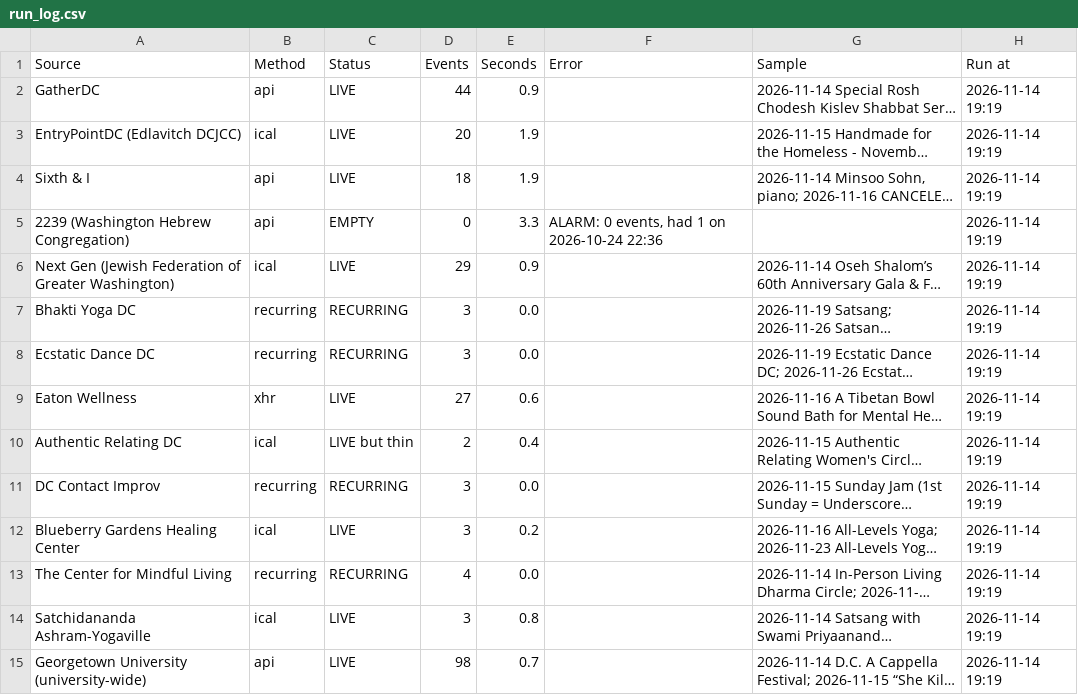
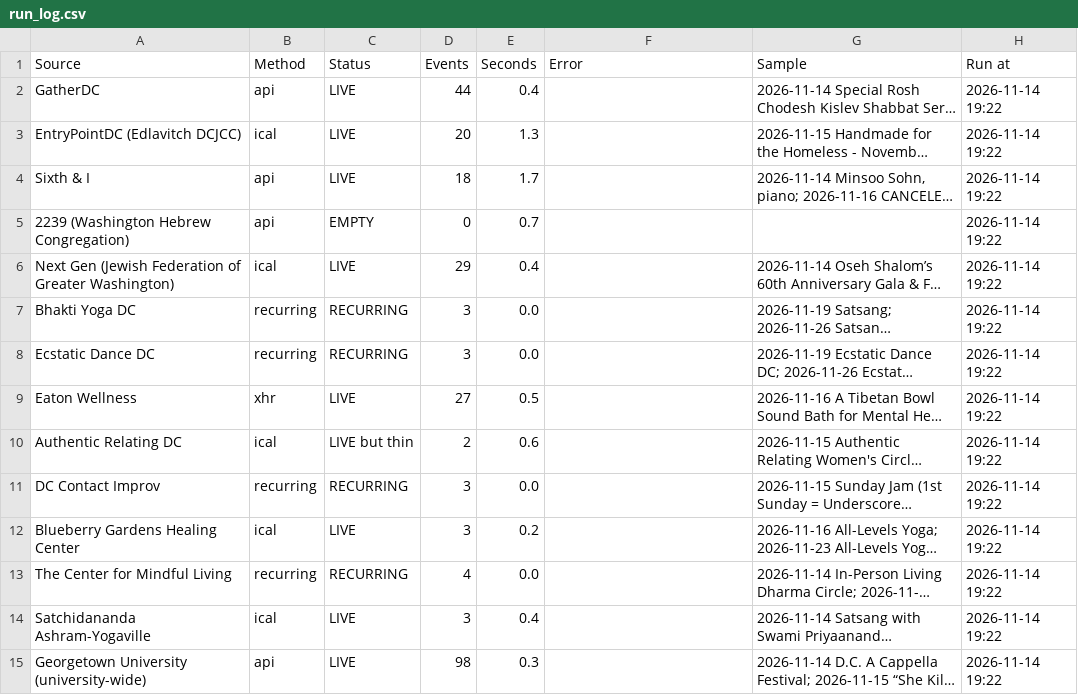
Before and after one commit to emanstof-png/event-feed, a CSV file: run_log.csv, drawn as a sheet; only a part is shown; long unchanged cells end in …; the diff covers the shown part only; the diff names each change by its address in the sheet, - before the commit and + after, or states it on an @@ line.

```diff
--- a/run_log.csv
+++ b/run_log.csv
-E2 (Seconds): 0.9
+E2 (Seconds): 0.4
-H2:H15 (Run at): 2026-11-14 19:19
+H2:H15 (Run at): 2026-11-14 19:22
-E3 (Seconds): 1.9
+E3 (Seconds): 1.3
-E4 (Seconds): 1.9
+E4 (Seconds): 1.7
-E5 (Seconds): 3.3
+E5 (Seconds): 0.7
-F5 (Error): ALARM: 0 events, had 1 on 2026-10-24 22:36
+F5 (Error): (empty)
-E6 (Seconds): 0.9
+E6 (Seconds): 0.4
-E9 (Seconds): 0.6
+E9 (Seconds): 0.5
-E10 (Seconds): 0.4
+E10 (Seconds): 0.6
-E14 (Seconds): 0.8
+E14 (Seconds): 0.4
-E15 (Seconds): 0.7
+E15 (Seconds): 0.3
```
Also changed, not shown: 63 edited cells elsewhere in this file, feed_desc.csv, feed_test.csv.
